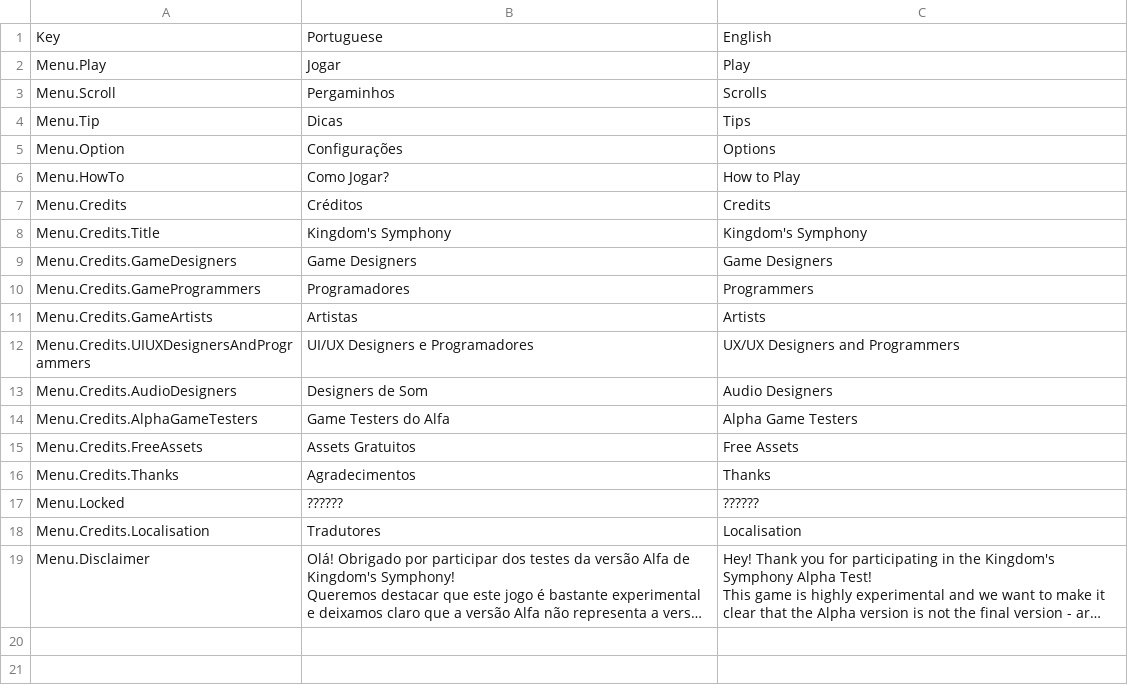
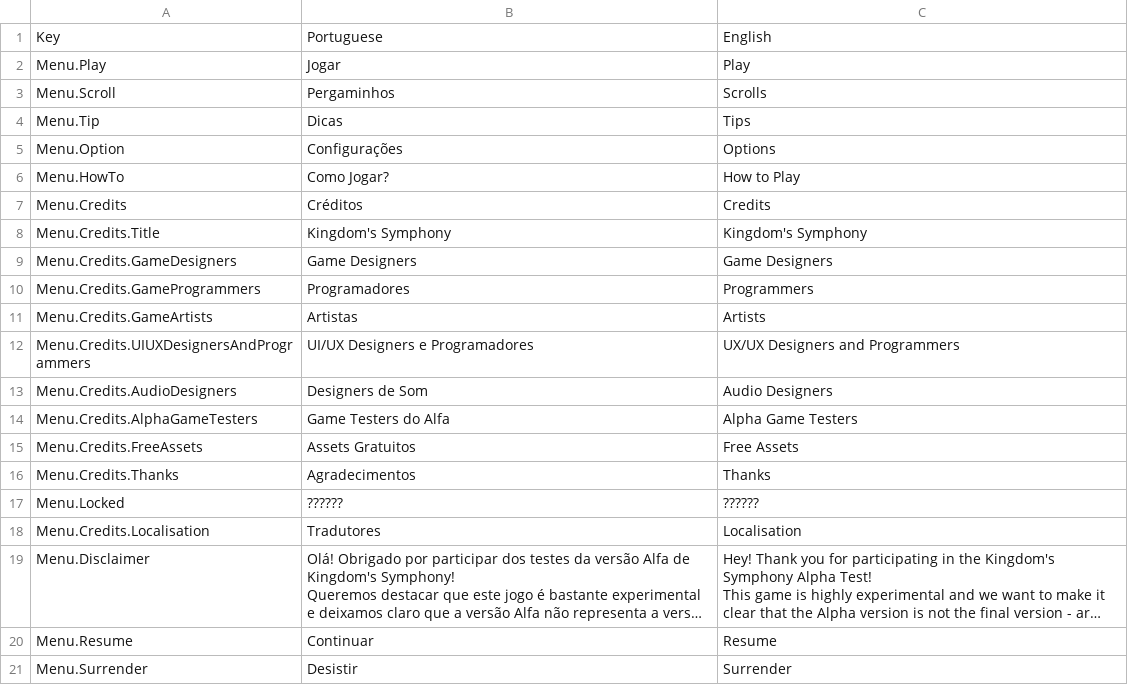
Before and after one commit to Pezzo70/kingdoms-symphony, a CSV file: Assets/_Scripts/Systems/Localization/SimpleLocalization/Resources/Localization/Menu.csv, drawn as a sheet; long unchanged cells end in …; the diff names each change by its address in the sheet, - before the commit and + after, or states it on an @@ line.

Commit message:
feat: pause menu on levels

```diff
--- a/Assets/_Scripts/Systems/Localization/SimpleLocalization/Resources/Localization/Menu.csv
+++ b/Assets/_Scripts/Systems/Localization/SimpleLocalization/Resources/Localization/Menu.csv
+row 20: Menu.Resume | Continuar | Resume
+row 21: Menu.Surrender | Desistir | Surrender
```
Also changed, not shown: 19 other files.
